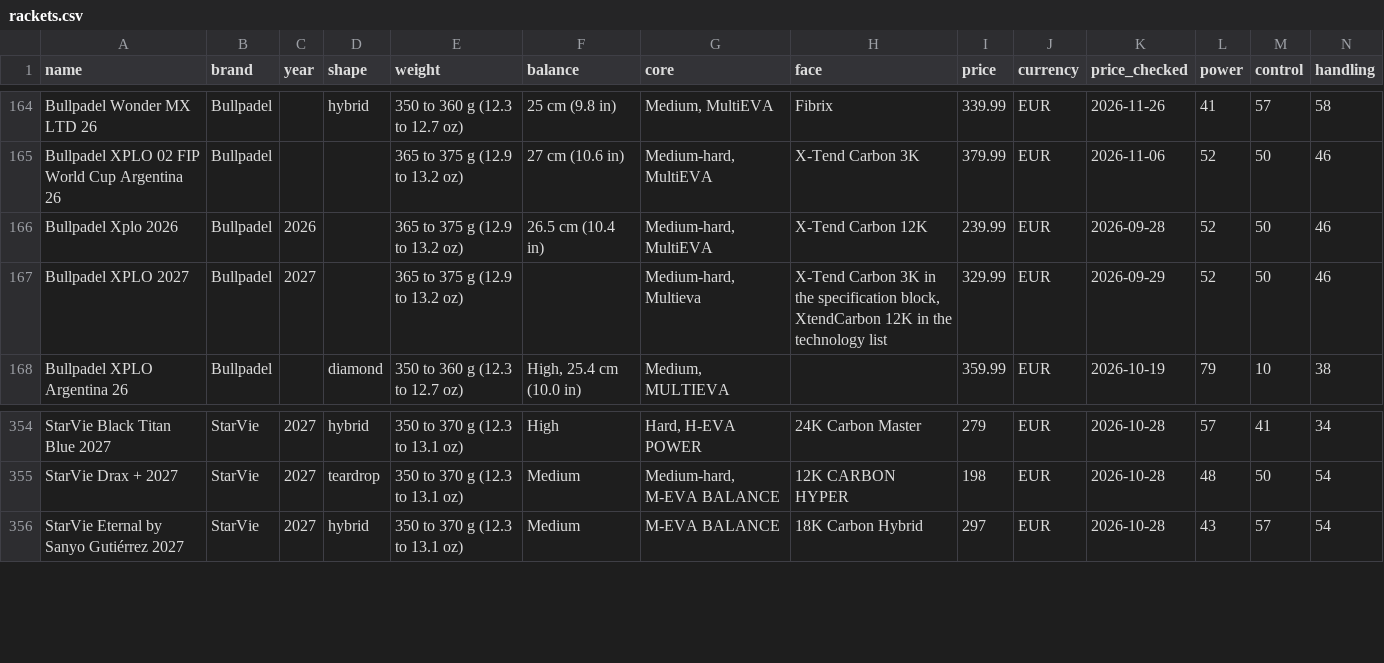
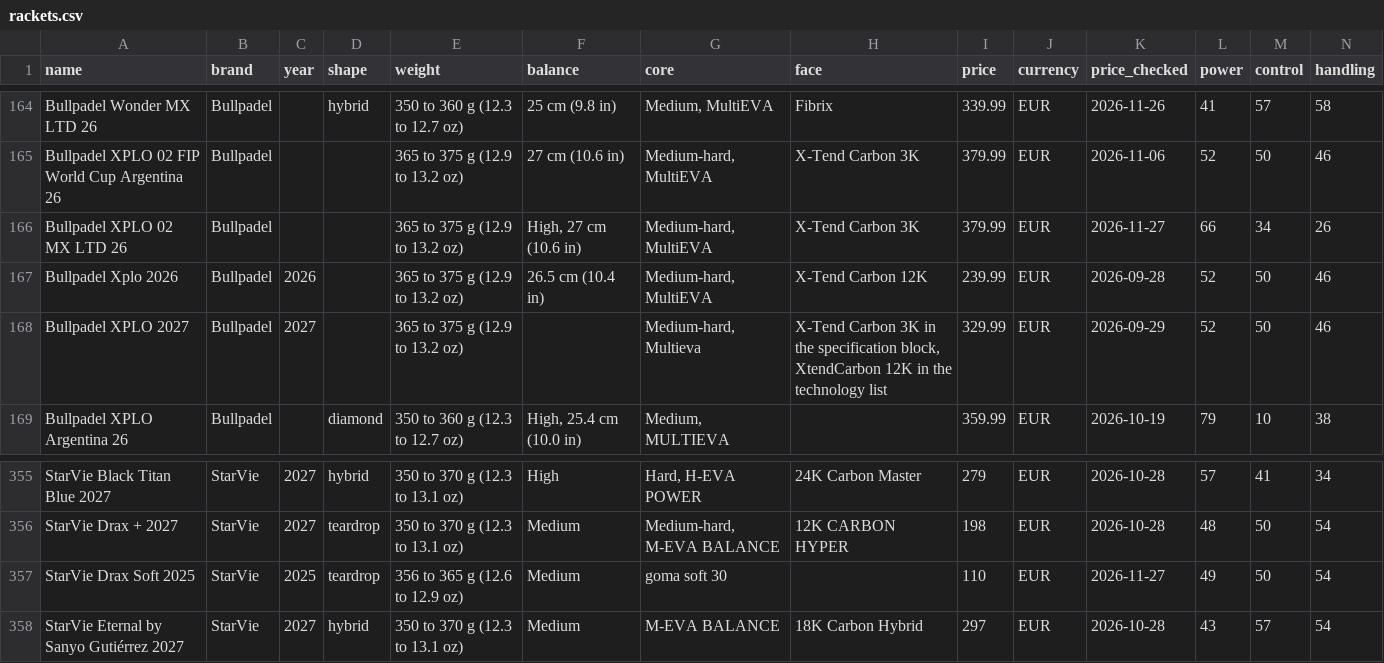
Before and after one commit to odedkovach/padel-racket-data, a CSV file: rackets.csv, drawn as a sheet; only a part is shown, gaps mark what is left out; rows hold the shown columns only; the diff names each change by its address in the sheet, - before the commit and + after, or states it on an @@ line.

Commit message:
Data of 2026-11-27: 397 rackets, 2856 specifications

```diff
--- a/rackets.csv
+++ b/rackets.csv
+row 166: Bullpadel XPLO 02 MX LTD 26 | Bullpadel |  |  | 365 to 375 g (12.9 to 13.2 oz) | High, 27 cm (10.6 in) | Medium-hard, MultiEVA | X-Tend Carbon 3K | 379.99 | EUR | 2026-11-27 | 66 | 34 | 26
+row 357: StarVie Drax Soft 2025 | StarVie | 2025 | teardrop | 356 to 365 g (12.6 to 12.9 oz) | Medium | goma soft 30 |  | 110 | EUR | 2026-11-27 | 49 | 50 | 54
```
Also changed, not shown: 6 other files.
